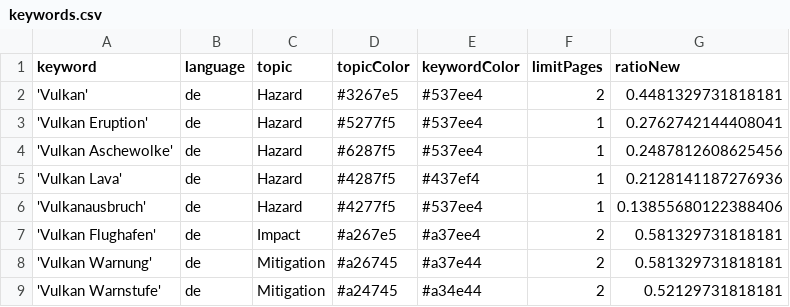
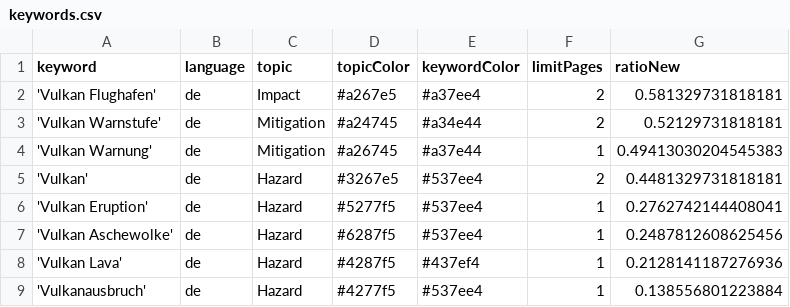
Before and after one commit to paularicarda-news/volcanoIsComing, a CSV file: keywords.csv, drawn as a sheet.

Commit message:
Commit from GitHub Actions (harvest:0.0)

```diff
--- a/keywords.csv
+++ b/keywords.csv
@@ -1,2 +1,5 @@
 keyword,language,topic,topicColor,keywordColor,limitPages,ratioNew
+'Vulkan Flughafen',de,Impact,#a267e5,#a37ee4,2,0.581329731818181
+'Vulkan Warnstufe',de,Mitigation,#a24745,#a34e44,2,0.52129731818181
+'Vulkan Warnung',de,Mitigation,#a26745,#a37e44,1,0.49413030204545383
 'Vulkan',de,Hazard,#3267e5,#537ee4,2,0.4481329731818181
@@ -5,5 +8,2 @@ keyword,language,topic,topicColor,keywordColor,limitPages,ratioNew
 'Vulkan Lava',de,Hazard,#4287f5,#437ef4,1,0.2128141187276936
-'Vulkanausbruch',de,Hazard,#4277f5,#537ee4,1,0.13855680122388406
-'Vulkan Flughafen',de,Impact,#a267e5,#a37ee4,2,0.581329731818181
-'Vulkan Warnung',de,Mitigation,#a26745,#a37e44,2,0.581329731818181
-'Vulkan Warnstufe',de,Mitigation,#a24745,#a34e44,2,0.52129731818181
+'Vulkanausbruch',de,Hazard,#4277f5,#537ee4,1,0.138556801223884
```
